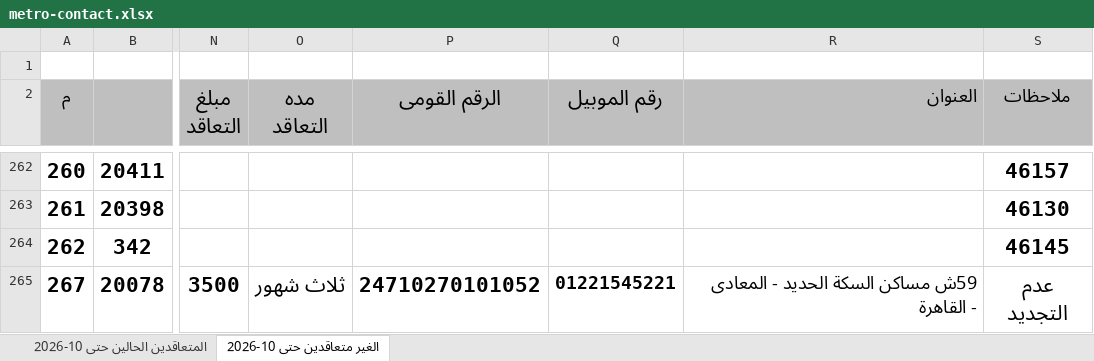
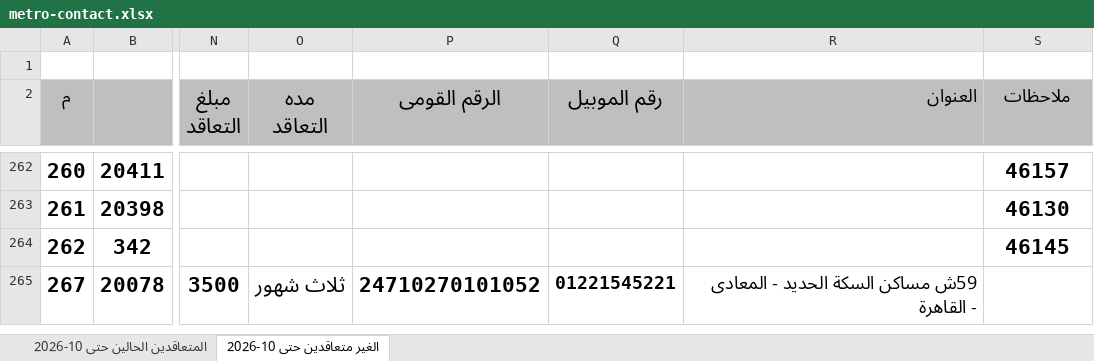
Before and after one commit to alisaeed9x/Metro, an Excel workbook: metro-contact.xlsx, sheet الغير متعاقدين حتى 10-2026, drawn as a sheet; only a part is shown, gaps mark what is left out; values as stored, in another font and other column widths than the file's, no borders; the diff names each change by its address in the sheet, - before the commit and + after, or states it on an @@ line.

Commit message:
auto update (1 cells, +0, -0)

```diff
--- a/metro-contact.xlsx (sheet الغير متعاقدين حتى 10-2026)
+++ b/metro-contact.xlsx (sheet الغير متعاقدين حتى 10-2026)
-S265 (ملاحظات): عدم التجديد
+S265 (ملاحظات): (empty)
```
